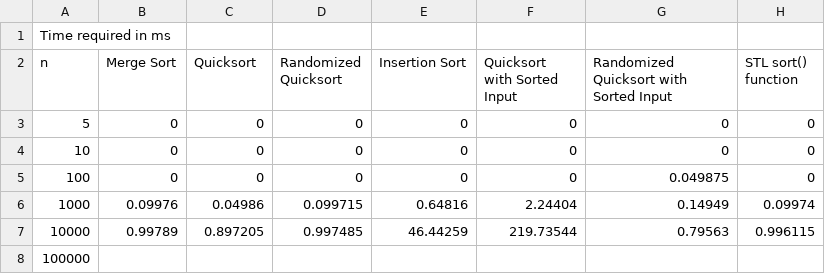
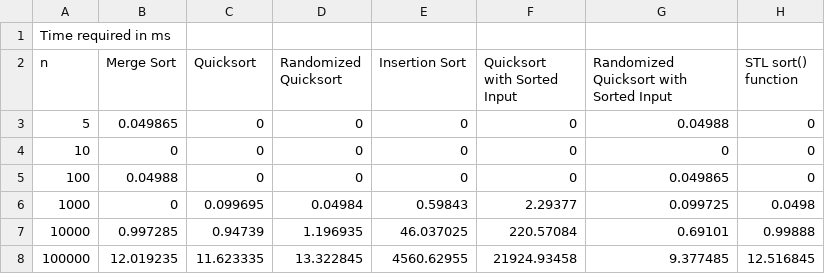
Before and after one commit to Sadat-Hossain-01/CSE204-DSA-I, a CSV file: Offlines/Divide & Conquer/outArray.csv, drawn as a sheet.

```diff
--- a/Offlines/Divide & Conquer/outArray.csv
+++ b/Offlines/Divide & Conquer/outArray.csv
@@ -2,7 +2,7 @@ Time required in ms
 n, Merge Sort, Quicksort, Randomized Quicksort, Insertion Sort, Quicksort with Sorted Input, Randomized Quicksort with Sorted Input, STL sort() function
-5, 0, 0, 0, 0, 0, 0, 0
+5, 0.049865, 0, 0, 0, 0, 0.04988, 0
 10, 0, 0, 0, 0, 0, 0, 0
-100, 0, 0, 0, 0, 0, 0.049875, 0
-1000, 0.09976, 0.04986, 0.099715, 0.64816, 2.24404, 0.14949, 0.09974
-10000, 0.99789, 0.897205, 0.997485, 46.44259, 219.73544, 0.79563, 0.996115
-100000,
+100, 0.04988, 0, 0, 0, 0, 0.049865, 0
+1000, 0, 0.099695, 0.04984, 0.59843, 2.29377, 0.099725, 0.0498
+10000, 0.997285, 0.94739, 1.196935, 46.037025, 220.57084, 0.69101, 0.99888
+100000, 12.019235, 11.623335, 13.322845, 4560.62955, 21924.93458, 9.377485, 12.516845
```
Also changed, not shown: 1 other file.
